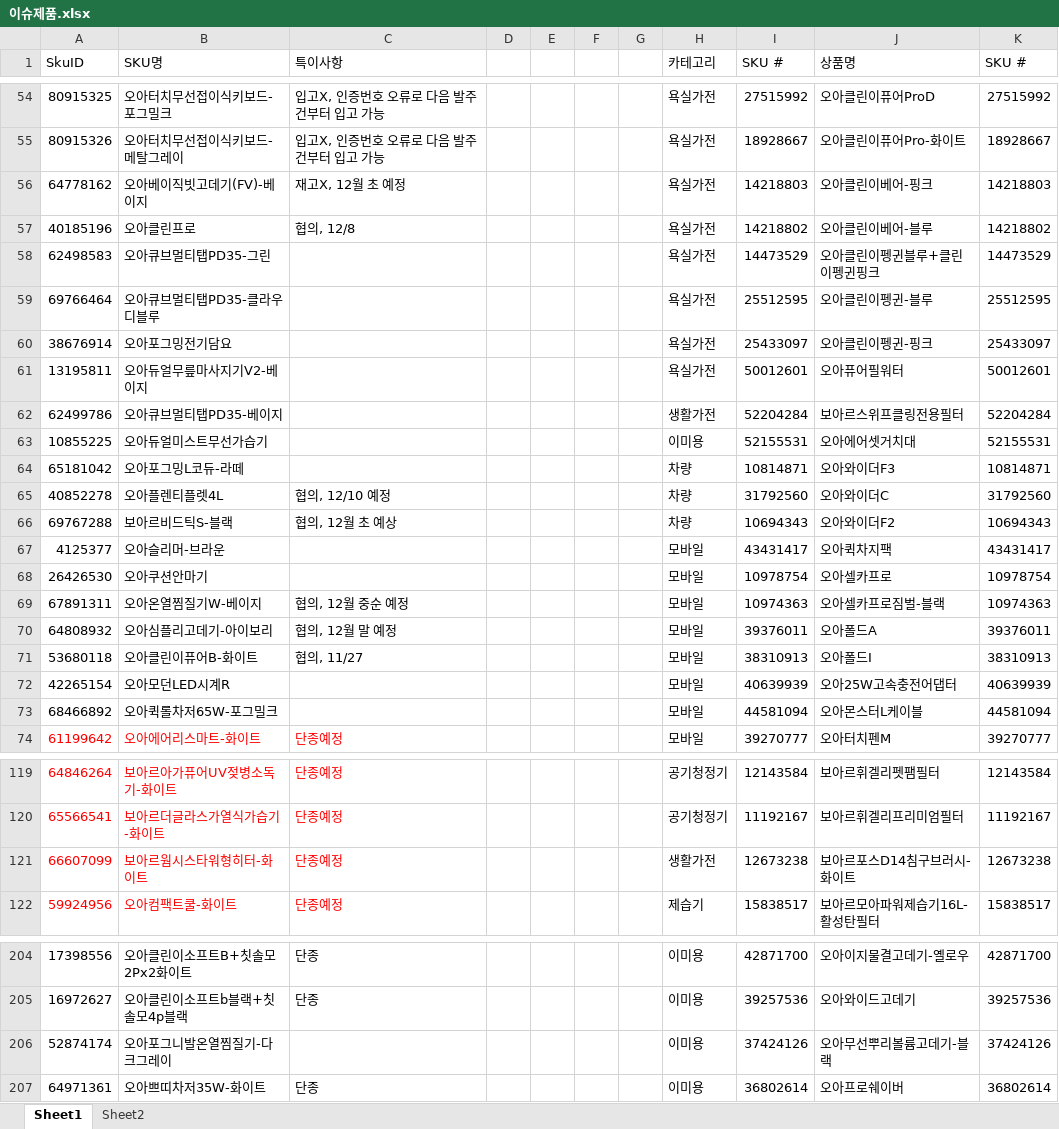
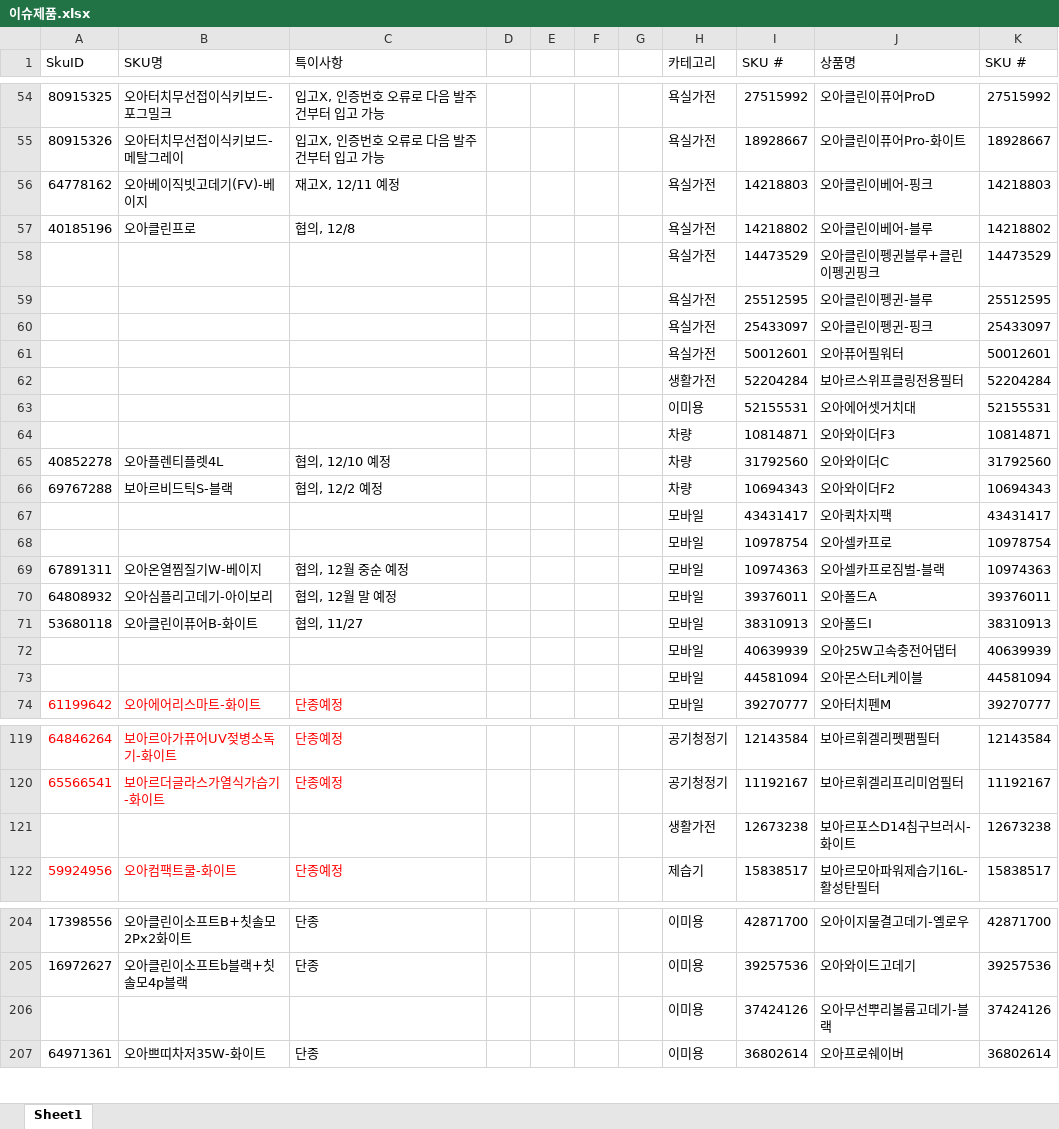
Before and after one commit to tolmjj10/coupang-po, an Excel workbook: data/이슈제품.xlsx, sheet Sheet1, drawn as a sheet; only a part is shown, gaps mark what is left out; values as stored, in another font and other column widths than the file's, no borders; conditional formats not drawn; the diff covers the shown part only; the diff names each change by its address in the sheet, - before the commit and + after, or states it on an @@ line.

```diff
--- a/data/이슈제품.xlsx (sheet Sheet1)
+++ b/data/이슈제품.xlsx (sheet Sheet1)
-sheet tab: Sheet2
-C56 (특이사항): 재고X, 12월 초 예정
+C56 (특이사항): 재고X, 12/11 예정
-A58 (SkuID): 62498583
+A58 (SkuID): (empty)
-B58 (SKU명): 오아큐브멀티탭PD35-그린
+B58 (SKU명): (empty)
-A59 (SkuID): 69766464
+A59 (SkuID): (empty)
-B59 (SKU명): 오아큐브멀티탭PD35-클라우디블루
+B59 (SKU명): (empty)
-A60 (SkuID): 38676914
+A60 (SkuID): (empty)
-B60 (SKU명): 오아포그밍전기담요
+B60 (SKU명): (empty)
-A61 (SkuID): 13195811
+A61 (SkuID): (empty)
-B61 (SKU명): 오아듀얼무릎마사지기V2-베이지
+B61 (SKU명): (empty)
-A62 (SkuID): 62499786
+A62 (SkuID): (empty)
-B62 (SKU명): 오아큐브멀티탭PD35-베이지
+B62 (SKU명): (empty)
-A63 (SkuID): 10855225
+A63 (SkuID): (empty)
-B63 (SKU명): 오아듀얼미스트무선가습기
+B63 (SKU명): (empty)
-A64 (SkuID): 65181042
+A64 (SkuID): (empty)
-B64 (SKU명): 오아포그밍L코듀-라떼
+B64 (SKU명): (empty)
-C66 (특이사항): 협의, 12월 초 예상
+C66 (특이사항): 협의, 12/2 예정
-A67 (SkuID): 4125377
+A67 (SkuID): (empty)
-B67 (SKU명): 오아슬리머-브라운
+B67 (SKU명): (empty)
-A68 (SkuID): 26426530
+A68 (SkuID): (empty)
-B68 (SKU명): 오아쿠션안마기
+B68 (SKU명): (empty)
-A72 (SkuID): 42265154
+A72 (SkuID): (empty)
-B72 (SKU명): 오아모던LED시계R
+B72 (SKU명): (empty)
-A73 (SkuID): 68466892
+A73 (SkuID): (empty)
-B73 (SKU명): 오아퀵롤차저65W-포그밀크
+B73 (SKU명): (empty)
-A121 (SkuID): 66607099
+A121 (SkuID): (empty)
-B121 (SKU명): 보아르웜시스타워형히터-화이트
+B121 (SKU명): (empty)
-C121 (특이사항): 단종예정
+C121 (특이사항): (empty)
-A206 (SkuID): 52874174
+A206 (SkuID): (empty)
-B206 (SKU명): 오아포그니발온열찜질기-다크그레이
+B206 (SKU명): (empty)
```
Also changed, not shown: 8 edited cells elsewhere in this sheet.
